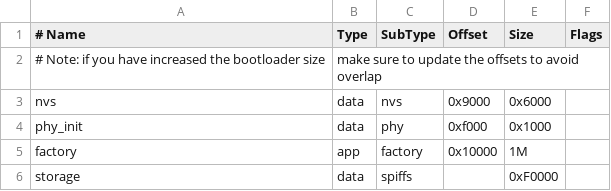
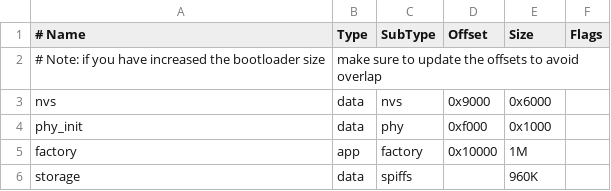
Before and after one commit to ESP32-Musings/OTA_update_STM32_using_ESP32, a CSV file: esp_stm_flash/partitions_example.csv, drawn as a sheet; the diff names each change by its address in the sheet, - before the commit and + after, or states it on an @@ line.

```diff
--- a/esp_stm_flash/partitions_example.csv
+++ b/esp_stm_flash/partitions_example.csv
-E6 (Size): 0xF0000
+E6 (Size): 960K
```
Also changed, not shown: file_serving_stm/partitions_example.csv, 13 other files.
